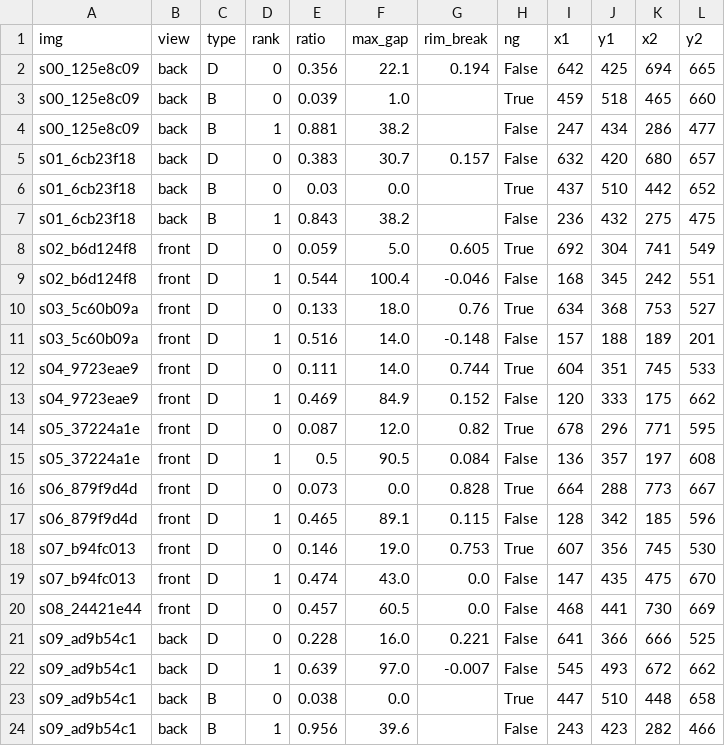
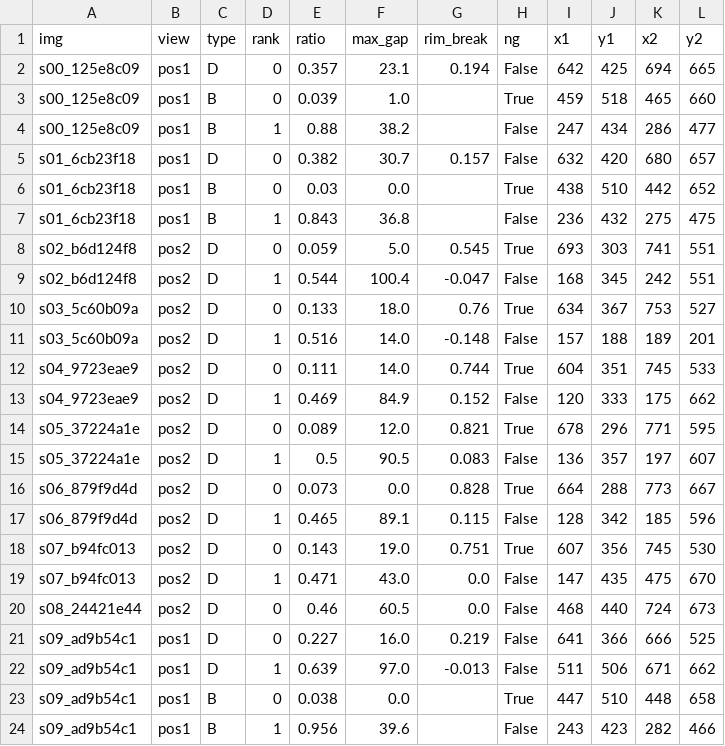
Before and after one commit to graycat22/-, a CSV file: out/results.csv, drawn as a sheet; only a part is shown; the diff covers the shown part only.

```diff
--- a/out/results.csv
+++ b/out/results.csv
@@ -1,24 +1,24 @@
 img,view,type,rank,ratio,max_gap,rim_break,ng,x1,y1,x2,y2
-s00_125e8c09,back,D,0,0.356,22.1,0.194,False,642,425,694,665
-s00_125e8c09,back,B,0,0.039,1.0,,True,459,518,465,660
-s00_125e8c09,back,B,1,0.881,38.2,,False,247,434,286,477
-s01_6cb23f18,back,D,0,0.383,30.7,0.157,False,632,420,680,657
-s01_6cb23f18,back,B,0,0.03,0.0,,True,437,510,442,652
-s01_6cb23f18,back,B,1,0.843,38.2,,False,236,432,275,475
-s02_b6d124f8,front,D,0,0.059,5.0,0.605,True,692,304,741,549
-s02_b6d124f8,front,D,1,0.544,100.4,-0.046,False,168,345,242,551
-s03_5c60b09a,front,D,0,0.133,18.0,0.76,True,634,368,753,527
-s03_5c60b09a,front,D,1,0.516,14.0,-0.148,False,157,188,189,201
-s04_9723eae9,front,D,0,0.111,14.0,0.744,True,604,351,745,533
-s04_9723eae9,front,D,1,0.469,84.9,0.152,False,120,333,175,662
-s05_37224a1e,front,D,0,0.087,12.0,0.82,True,678,296,771,595
-s05_37224a1e,front,D,1,0.5,90.5,0.084,False,136,357,197,608
-s06_879f9d4d,front,D,0,0.073,0.0,0.828,True,664,288,773,667
-s06_879f9d4d,front,D,1,0.465,89.1,0.115,False,128,342,185,596
-s07_b94fc013,front,D,0,0.146,19.0,0.753,True,607,356,745,530
-s07_b94fc013,front,D,1,0.474,43.0,0.0,False,147,435,475,670
-s08_24421e44,front,D,0,0.457,60.5,0.0,False,468,441,730,669
-s09_ad9b54c1,back,D,0,0.228,16.0,0.221,False,641,366,666,525
-s09_ad9b54c1,back,D,1,0.639,97.0,-0.007,False,545,493,672,662
-s09_ad9b54c1,back,B,0,0.038,0.0,,True,447,510,448,658
-s09_ad9b54c1,back,B,1,0.956,39.6,,False,243,423,282,466
+s00_125e8c09,pos1,D,0,0.357,23.1,0.194,False,642,425,694,665
+s00_125e8c09,pos1,B,0,0.039,1.0,,True,459,518,465,660
+s00_125e8c09,pos1,B,1,0.88,38.2,,False,247,434,286,477
+s01_6cb23f18,pos1,D,0,0.382,30.7,0.157,False,632,420,680,657
+s01_6cb23f18,pos1,B,0,0.03,0.0,,True,438,510,442,652
+s01_6cb23f18,pos1,B,1,0.843,36.8,,False,236,432,275,475
+s02_b6d124f8,pos2,D,0,0.059,5.0,0.545,True,693,303,741,551
+s02_b6d124f8,pos2,D,1,0.544,100.4,-0.047,False,168,345,242,551
+s03_5c60b09a,pos2,D,0,0.133,18.0,0.76,True,634,367,753,527
+s03_5c60b09a,pos2,D,1,0.516,14.0,-0.148,False,157,188,189,201
+s04_9723eae9,pos2,D,0,0.111,14.0,0.744,True,604,351,745,533
+s04_9723eae9,pos2,D,1,0.469,84.9,0.152,False,120,333,175,662
+s05_37224a1e,pos2,D,0,0.089,12.0,0.821,True,678,296,771,595
+s05_37224a1e,pos2,D,1,0.5,90.5,0.083,False,136,357,197,607
+s06_879f9d4d,pos2,D,0,0.073,0.0,0.828,True,664,288,773,667
+s06_879f9d4d,pos2,D,1,0.465,89.1,0.115,False,128,342,185,596
+s07_b94fc013,pos2,D,0,0.143,19.0,0.751,True,607,356,745,530
+s07_b94fc013,pos2,D,1,0.471,43.0,0.0,False,147,435,475,670
+s08_24421e44,pos2,D,0,0.46,60.5,0.0,False,468,440,724,673
+s09_ad9b54c1,pos1,D,0,0.227,16.0,0.219,False,641,366,666,525
+s09_ad9b54c1,pos1,D,1,0.639,97.0,-0.013,False,511,506,671,662
+s09_ad9b54c1,pos1,B,0,0.038,0.0,,True,447,510,448,658
+s09_ad9b54c1,pos1,B,1,0.956,39.6,,False,243,423,282,466
```
Also changed, not shown: 1 removed row and 89 edited cells elsewhere in this file, 28 other files.
